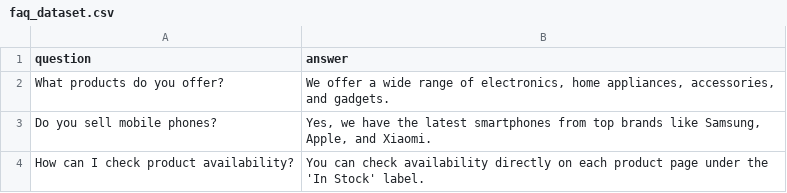
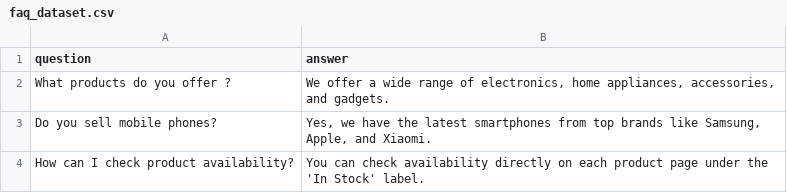
Before and after one commit to talha32145/CodeAlpha_FAQs, a CSV file: faq_dataset.csv, drawn as a sheet; only a part is shown.

Commit message:
Update faq_dataset.csv

```diff
--- a/faq_dataset.csv
+++ b/faq_dataset.csv
@@ -1,3 +1,3 @@
 question,answer
-What products do you offer?,"We offer a wide range of electronics, home appliances, accessories, and gadgets."
+What products do you offer ?,"We offer a wide range of electronics, home appliances, accessories, and gadgets."
 Do you sell mobile phones?,"Yes, we have the latest smartphones from top brands like Samsung, Apple, and Xiaomi."
```
